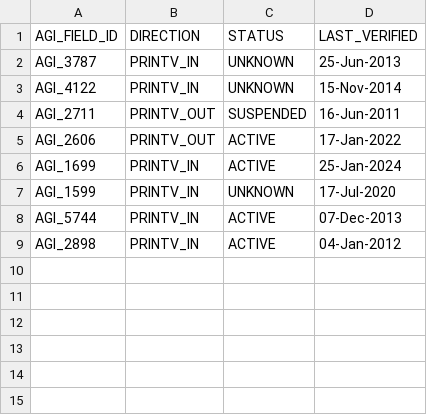
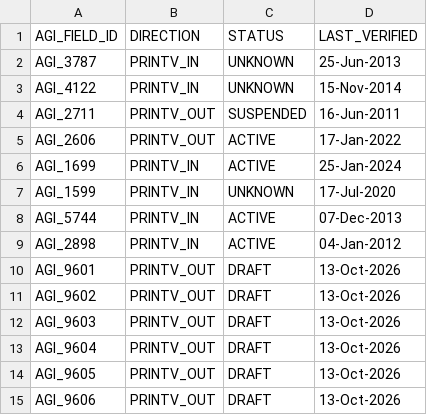
Before and after one commit to SachetCognition/albion-gw-insurancesuite, a CSV file: integration/mappings/printv_field_map.csv, drawn as a sheet.

```diff
--- a/integration/mappings/printv_field_map.csv
+++ b/integration/mappings/printv_field_map.csv
@@ -9 +9,7 @@ AGI_5744,PRINTV_IN,ACTIVE,07-Dec-2013
 AGI_2898,PRINTV_IN,ACTIVE,04-Jan-2012
+AGI_9601,PRINTV_OUT,DRAFT,13-Oct-2026
+AGI_9602,PRINTV_OUT,DRAFT,13-Oct-2026
+AGI_9603,PRINTV_OUT,DRAFT,13-Oct-2026
+AGI_9604,PRINTV_OUT,DRAFT,13-Oct-2026
+AGI_9605,PRINTV_OUT,DRAFT,13-Oct-2026
+AGI_9606,PRINTV_OUT,DRAFT,13-Oct-2026
```
Also changed, not shown: 7 other files.
